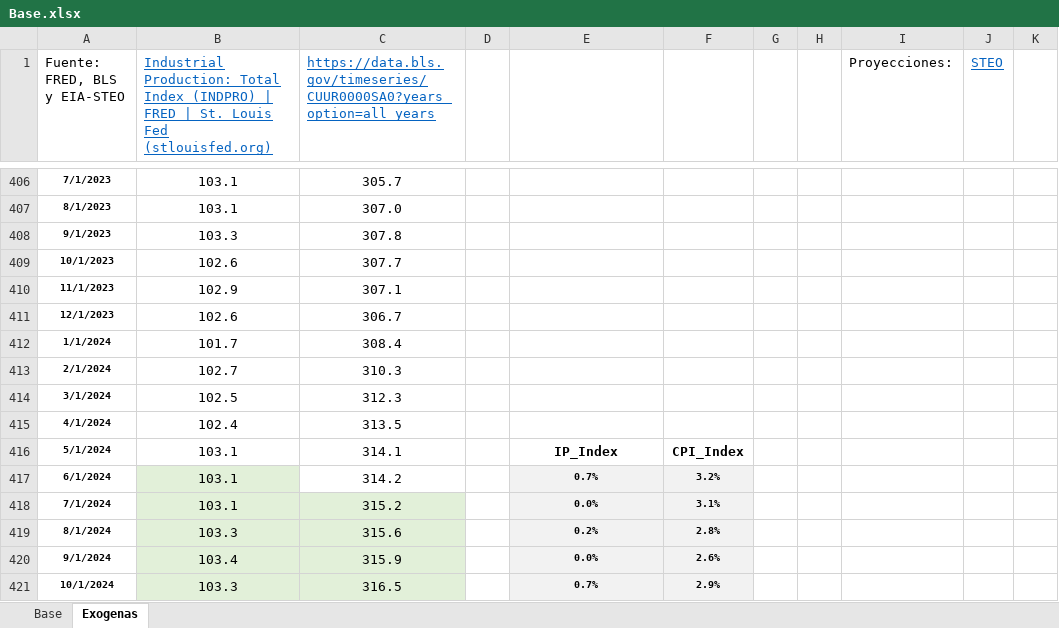
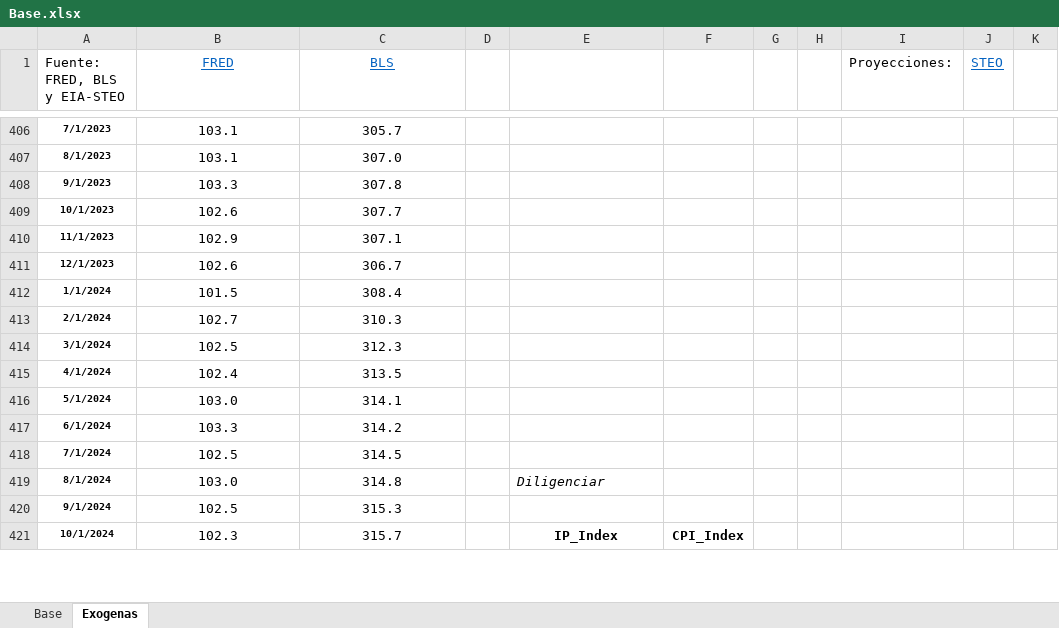
Before and after one commit to Argo-Econ/VAR_Models, an Excel workbook: Datos_ent/Base.xlsx, sheet Exogenas, drawn as a sheet; only a part is shown, gaps mark what is left out; values as stored, in another font and other column widths than the file's, no borders; the diff covers the shown part only; the diff names each change by its address in the sheet, - before the commit and + after, or states it on an @@ line.

Commit message:
Actualizción datos 241116

```diff
--- a/Datos_ent/Base.xlsx (sheet Exogenas)
+++ b/Datos_ent/Base.xlsx (sheet Exogenas)
-B1: Industrial Production: Total Index (INDPRO) | FRED | St. Louis Fed (stlouisfed.org)
+B1: FRED
-B1:C1 alignment: left
+B1:C1 alignment: center
-C1: https://data.bls.gov/timeseries/CUUR0000SA0?years_option=all_years
+C1: BLS
-B412 (FRED): 101.7
+B412 (FRED): 101.5
-B416 (FRED): 103.1
+B416 (FRED): 103.0
-E416: IP_Index
+E416: (empty)
-F416: CPI_Index
+F416: (empty)
-B417 (FRED): 103.1
+B417 (FRED): 103.3
-B417 fill: #E2F0D9
+B417 fill: none
-E417: 0.7%
+E417: (empty)
-E417:F421 fill: #F2F2F2
+E417:F421 fill: none
-F417: 3.2%
+F417: (empty)
-B418 (FRED): 103.1
+B418 (FRED): 102.5
-B418:C421 fill: #E2F0D9
+B418:C421 fill: none
-C418 (BLS): 315.2
+C418 (BLS): 314.5
-E418: 0.0%
+E418: (empty)
-F418: 3.1%
+F418: (empty)
-B419 (FRED): 103.3
+B419 (FRED): 103.0
-C419 (BLS): 315.6
+C419 (BLS): 314.8
-E419: 0.2%
+E419: Diligenciar
@@ E419 text size: larger, bold: on → off, italic: off → on, alignment: center → left @@
-F419: 2.8%
+F419: (empty)
-B420 (FRED): 103.4
+B420 (FRED): 102.5
-C420 (BLS): 315.9
+C420 (BLS): 315.3
-E420: 0.0%
+E420: (empty)
-F420: 2.6%
+F420: (empty)
-B421 (FRED): 103.3
+B421 (FRED): 102.3
-C421 (BLS): 316.5
+C421 (BLS): 315.7
-E421: 0.7%
+E421: IP_Index
@@ E421:F421 text size: larger @@
-F421: 2.9%
+F421: CPI_Index
```
Also changed, not shown: 59 edited cells and cell formats elsewhere in this sheet, sheet Base, 1 other file.
